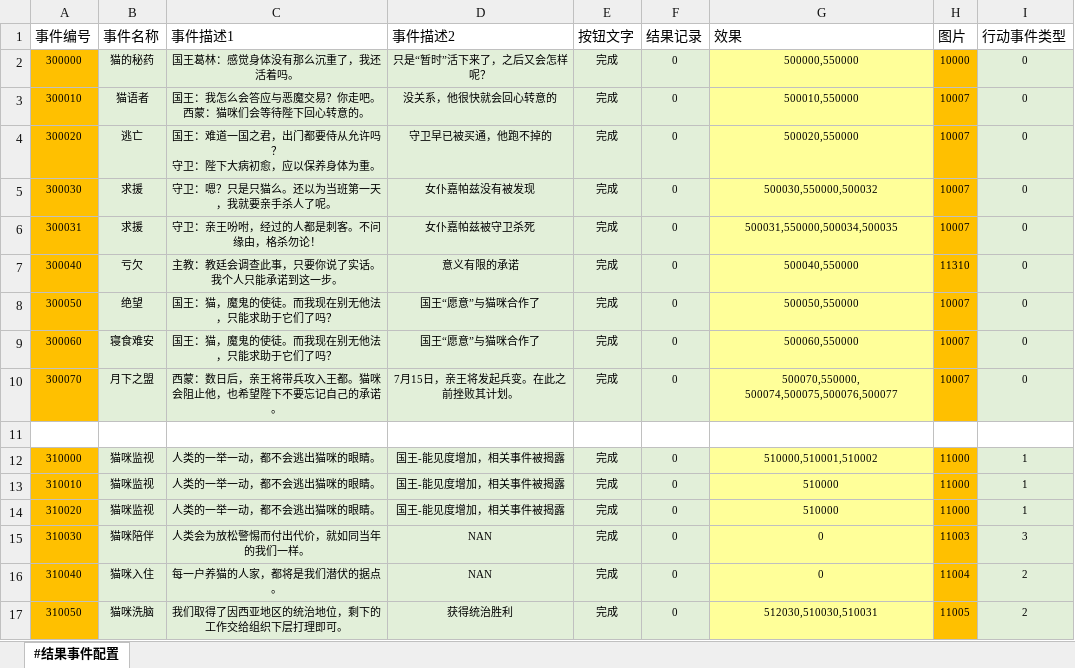
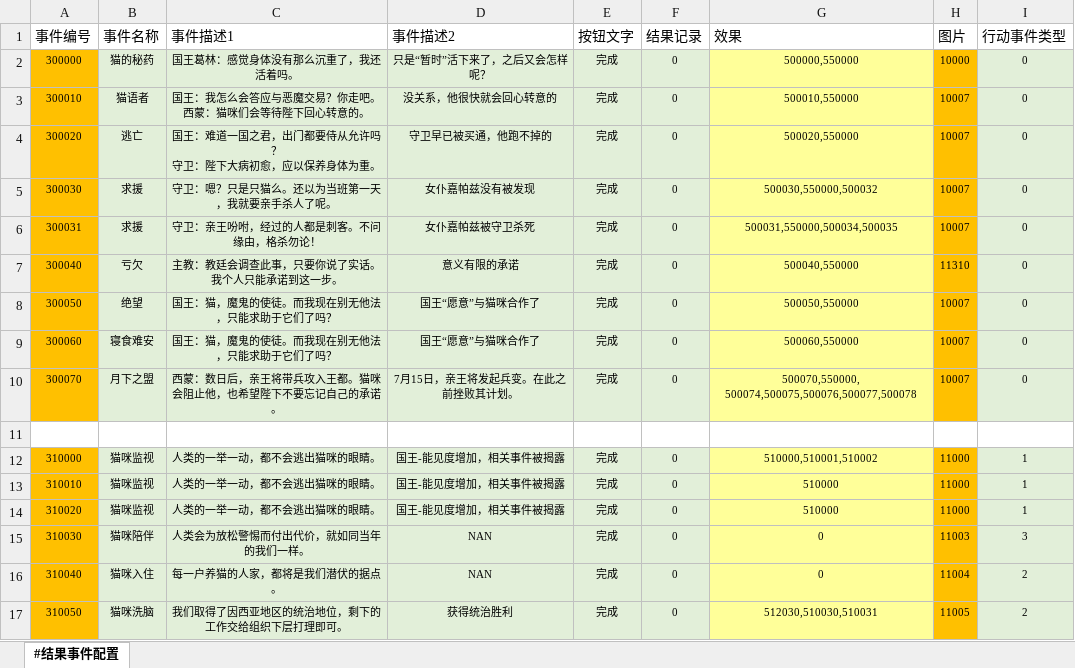
Before and after one commit to RadiumLZhang/Free-Casonry, an Excel workbook: ExcelConfig/pbjson/excel/结果事件配置表.xlsx, sheet #结果事件配置, drawn as a sheet; only a part is shown; values as stored, in another font and other column widths than the file's, no borders; the diff names each change by its address in the sheet, - before the commit and + after, or states it on an @@ line.

```diff
--- a/ExcelConfig/pbjson/excel/结果事件配置表.xlsx (sheet #结果事件配置)
+++ b/ExcelConfig/pbjson/excel/结果事件配置表.xlsx (sheet #结果事件配置)
-G10 (效果): 500070,550000, 500074,500075,500076,500077
+G10 (效果): 500070,550000, 500074,500075,500076,500077,500078
```
Also changed, not shown: ExcelConfig/pbjson/excel/应用效果表.xlsx, ExcelConfig/pbjson/excel/阴谋总表.xlsx, 3 other files.
